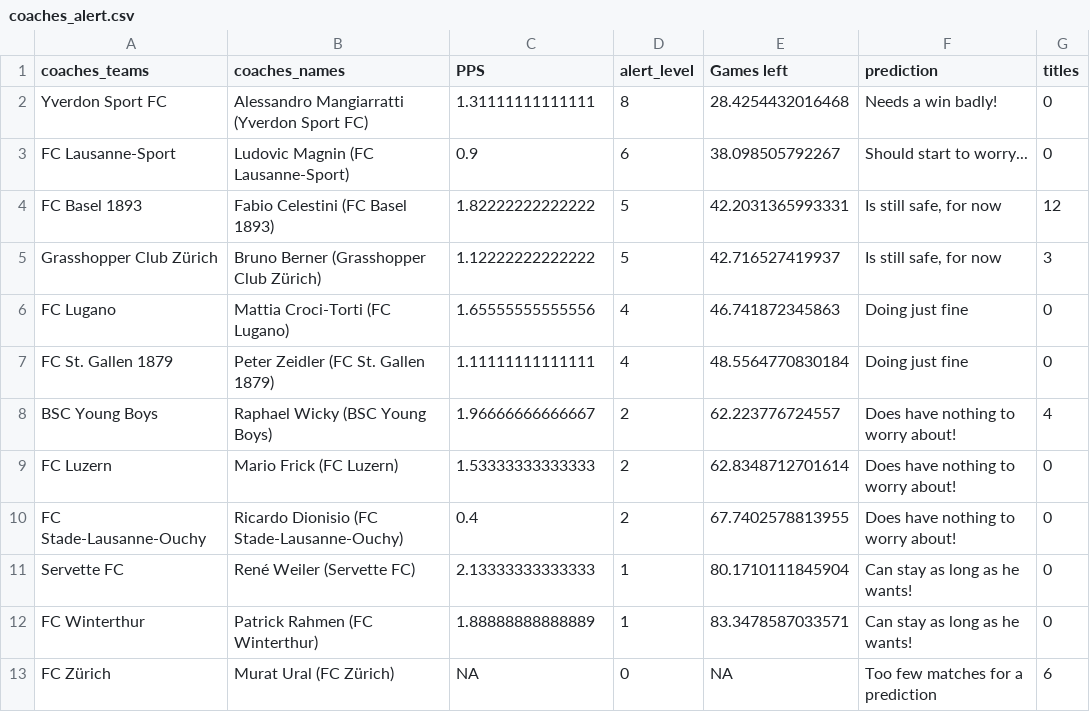
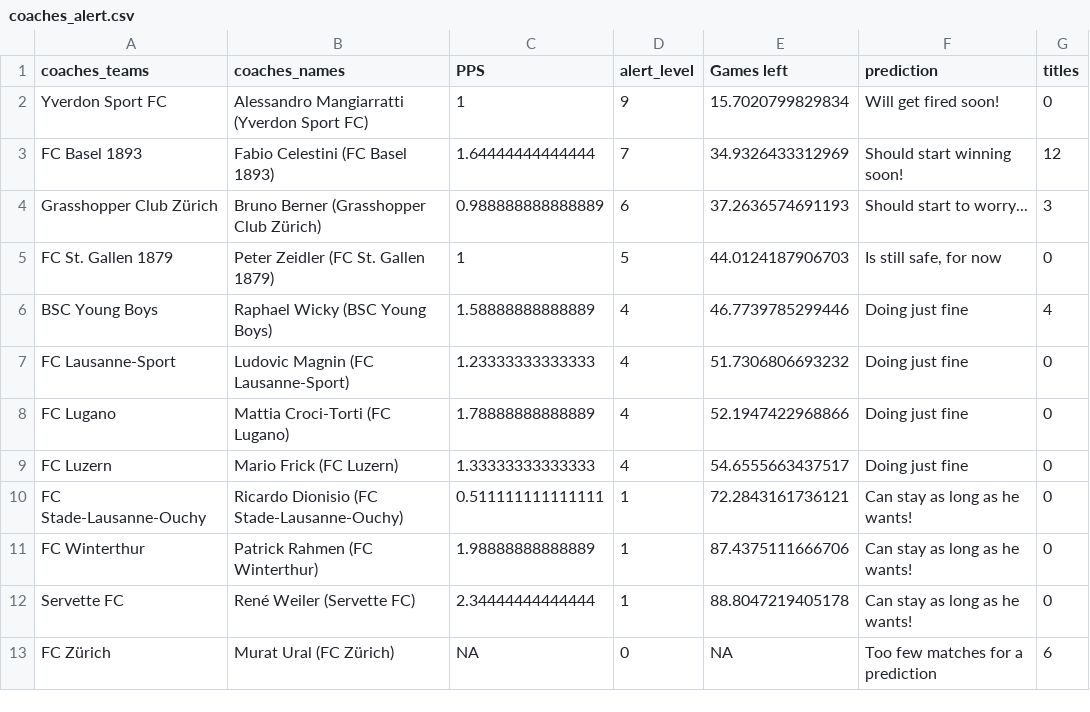
Before and after one commit to swissfootdata/Super_League_Predictions, a CSV file: Output/coaches_alert.csv, drawn as a sheet.

```diff
--- a/Output/coaches_alert.csv
+++ b/Output/coaches_alert.csv
@@ -1,13 +1,13 @@
 "coaches_teams","coaches_names","PPS","alert_level","Games left","prediction","titles"
-"Yverdon Sport FC","Alessandro Mangiarratti (Yverdon Sport FC)",1.31111111111111,8,28.4254432016468,"Needs a win badly!",0
-"FC Lausanne-Sport","Ludovic Magnin (FC Lausanne-Sport)",0.9,6,38.098505792267,"Should start to worry...",0
-"FC Basel 1893","Fabio Celestini (FC Basel 1893)",1.82222222222222,5,42.2031365993331,"Is still safe, for now",12
-"Grasshopper Club Zürich","Bruno Berner (Grasshopper Club Zürich)",1.12222222222222,5,42.716527419937,"Is still safe, for now",3
-"FC Lugano","Mattia Croci-Torti (FC Lugano)",1.65555555555556,4,46.741872345863,"Doing just fine",0
-"FC St. Gallen 1879","Peter Zeidler (FC St. Gallen 1879)",1.11111111111111,4,48.5564770830184,"Doing just fine",0
-"BSC Young Boys","Raphael Wicky (BSC Young Boys)",1.96666666666667,2,62.223776724557,"Does have nothing to worry about!",4
-"FC Luzern","Mario Frick (FC Luzern)",1.53333333333333,2,62.8348712701614,"Does have nothing to worry about!",0
-"FC Stade-Lausanne-Ouchy","Ricardo Dionisio (FC Stade-Lausanne-Ouchy)",0.4,2,67.7402578813955,"Does have nothing to worry about!",0
-"Servette FC","René Weiler (Servette FC)",2.13333333333333,1,80.1710111845904,"Can stay as long as he wants!",0
-"FC Winterthur","Patrick Rahmen (FC Winterthur)",1.88888888888889,1,83.3478587033571,"Can stay as long as he wants!",0
+"Yverdon Sport FC","Alessandro Mangiarratti (Yverdon Sport FC)",1,9,15.7020799829834,"Will get fired soon!",0
+"FC Basel 1893","Fabio Celestini (FC Basel 1893)",1.64444444444444,7,34.9326433312969,"Should start winning soon!",12
+"Grasshopper Club Zürich","Bruno Berner (Grasshopper Club Zürich)",0.988888888888889,6,37.2636574691193,"Should start to worry...",3
+"FC St. Gallen 1879","Peter Zeidler (FC St. Gallen 1879)",1,5,44.0124187906703,"Is still safe, for now",0
+"BSC Young Boys","Raphael Wicky (BSC Young Boys)",1.58888888888889,4,46.7739785299446,"Doing just fine",4
+"FC Lausanne-Sport","Ludovic Magnin (FC Lausanne-Sport)",1.23333333333333,4,51.7306806693232,"Doing just fine",0
+"FC Lugano","Mattia Croci-Torti (FC Lugano)",1.78888888888889,4,52.1947422968866,"Doing just fine",0
+"FC Luzern","Mario Frick (FC Luzern)",1.33333333333333,4,54.6555663437517,"Doing just fine",0
+"FC Stade-Lausanne-Ouchy","Ricardo Dionisio (FC Stade-Lausanne-Ouchy)",0.511111111111111,1,72.2843161736121,"Can stay as long as he wants!",0
+"FC Winterthur","Patrick Rahmen (FC Winterthur)",1.98888888888889,1,87.4375111666706,"Can stay as long as he wants!",0
+"Servette FC","René Weiler (Servette FC)",2.34444444444444,1,88.8047219405178,"Can stay as long as he wants!",0
 "FC Zürich","Murat Ural (FC Zürich)",NA,0,NA,"Too few matches for a prediction",6
```
Also changed, not shown: Output/predictions_season.csv, Output/predictions_season_data.csv, 7 other files.
